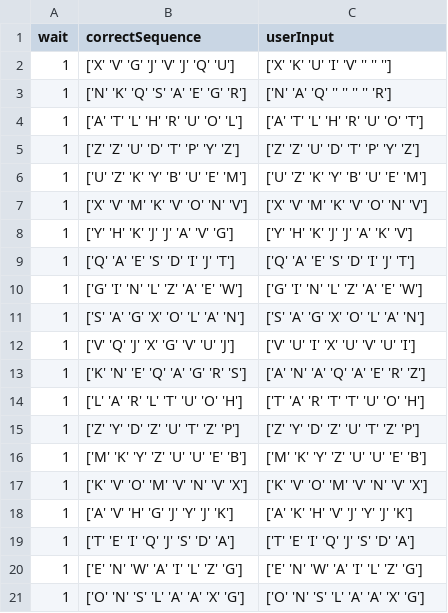
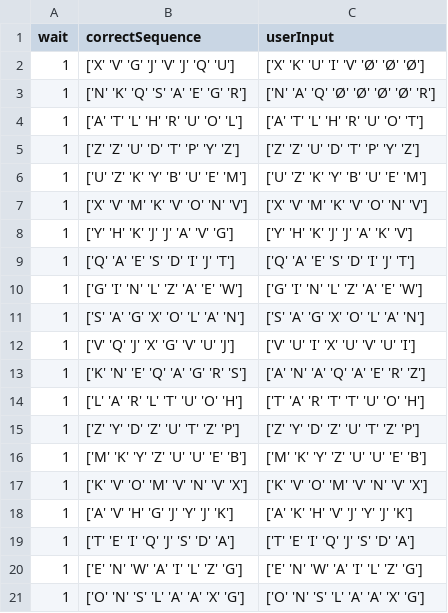
Before and after one commit to KasperKCarlsen/02464---Mini-Project-1, a CSV file: Kasper/eksperiment5_finger.csv, drawn as a sheet.

```diff
--- a/Kasper/eksperiment5_finger.csv
+++ b/Kasper/eksperiment5_finger.csv
@@ -1,4 +1,4 @@
 wait,correctSequence,userInput
-1,['X' 'V' 'G' 'J' 'V' 'J' 'Q' 'U'],['X' 'K' 'U' 'I' 'V' '' '' '']
-1,['N' 'K' 'Q' 'S' 'A' 'E' 'G' 'R'],['N' 'A' 'Q' '' '' '' '' 'R']
+1,['X' 'V' 'G' 'J' 'V' 'J' 'Q' 'U'],['X' 'K' 'U' 'I' 'V' 'Ø' 'Ø' 'Ø']
+1,['N' 'K' 'Q' 'S' 'A' 'E' 'G' 'R'],['N' 'A' 'Q' 'Ø' 'Ø' 'Ø' 'Ø' 'R']
 1,['A' 'T' 'L' 'H' 'R' 'U' 'O' 'L'],['A' 'T' 'L' 'H' 'R' 'U' 'O' 'T']
```
Also changed, not shown: Carl/eksperiment4.csv, Kasper/eksperiment5_lalala.csv, 4 other files.
